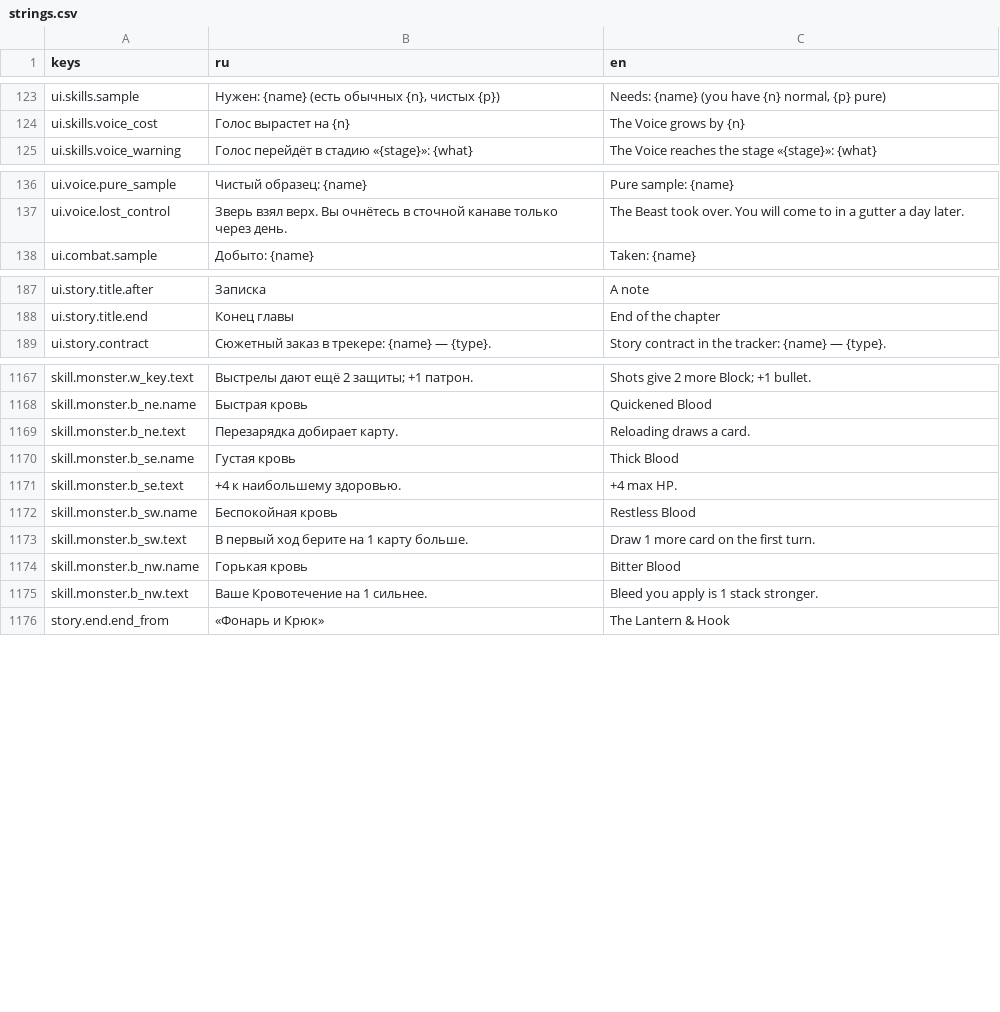
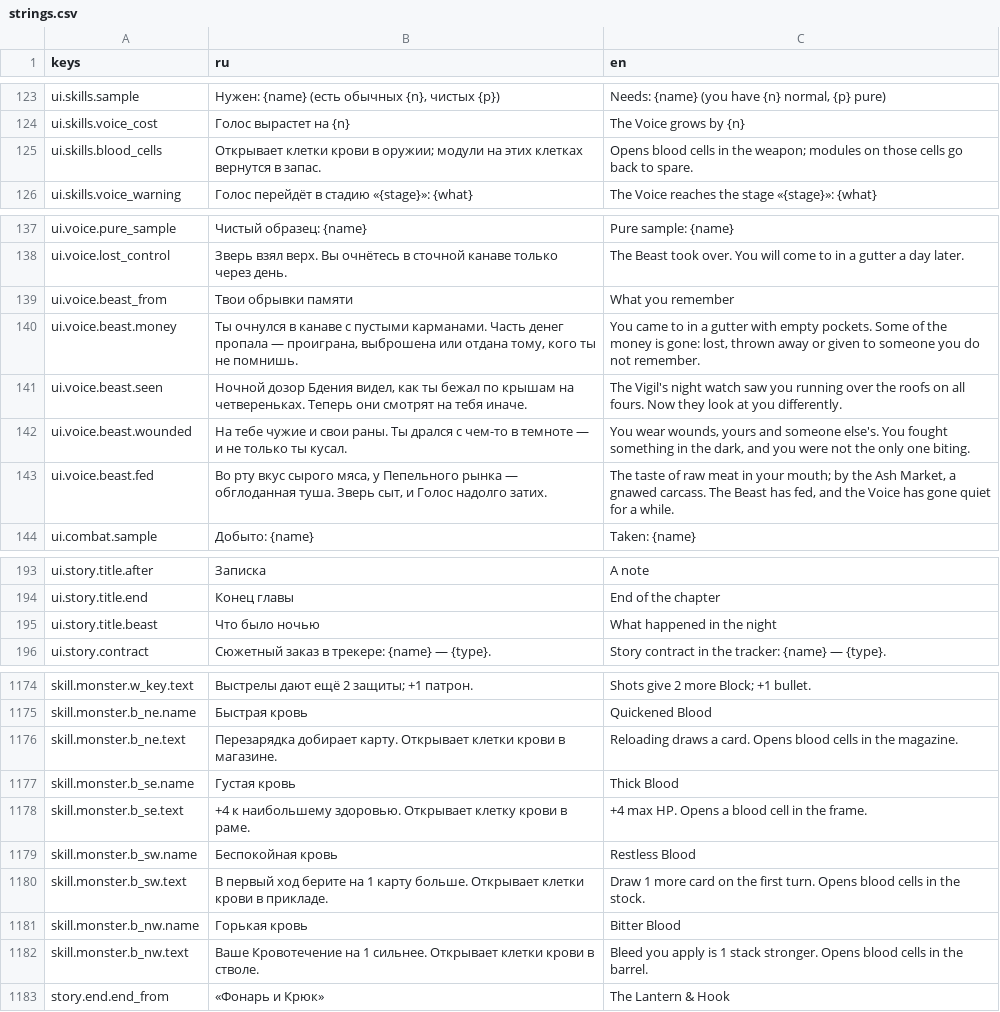
Before and after one commit to AlexCodeHadjar/bloody-voice, a CSV file: locale/strings.csv, drawn as a sheet; only a part is shown, gaps mark what is left out.

```diff
--- a/locale/strings.csv
+++ b/locale/strings.csv
@@ -130,2 +130,3 @@ ui.skills.sample,"Нужен: {name} (есть обычных {n}, чистых
 ui.skills.voice_cost,Голос вырастет на {n},The Voice grows by {n}
+ui.skills.blood_cells,Открывает клетки крови в оружии; модули на этих клетках вернутся в запас.,Opens blood cells in the weapon; modules on those cells go back to spare.
 ui.skills.voice_warning,Голос перейдёт в стадию «{stage}»: {what},The Voice reaches the stage «{stage}»: {what}
@@ -143,2 +144,7 @@ ui.voice.pure_sample,Чистый образец: {name},Pure sample: {name}
 ui.voice.lost_control,Зверь взял верх. Вы очнётесь в сточной канаве только через день.,The Beast took over. You will come to in a gutter a day later.
+ui.voice.beast_from,Твои обрывки памяти,What you remember
+ui.voice.beast.money,"Ты очнулся в канаве с пустыми карманами. Часть денег пропала — проиграна, выброшена или отдана тому, кого ты не помнишь.","You came to in a gutter with empty pockets. Some of the money is gone: lost, thrown away or given to someone you do not remember."
+ui.voice.beast.seen,"Ночной дозор Бдения видел, как ты бежал по крышам на четвереньках. Теперь они смотрят на тебя иначе.",The Vigil's night watch saw you running over the roofs on all fours. Now they look at you differently.
+ui.voice.beast.wounded,На тебе чужие и свои раны. Ты дрался с чем-то в темноте — и не только ты кусал.,"You wear wounds, yours and someone else's. You fought something in the dark, and you were not the only one biting."
+ui.voice.beast.fed,"Во рту вкус сырого мяса, у Пепельного рынка — обглоданная туша. Зверь сыт, и Голос надолго затих.","The taste of raw meat in your mouth; by the Ash Market, a gnawed carcass. The Beast has fed, and the Voice has gone quiet for a while."
 ui.combat.sample,Добыто: {name},Taken: {name}
@@ -194,2 +200,3 @@ ui.story.title.after,Записка,A note
 ui.story.title.end,Конец главы,End of the chapter
+ui.story.title.beast,Что было ночью,What happened in the night
 ui.story.contract,Сюжетный заказ в трекере: {name} — {type}.,Story contract in the tracker: {name} — {type}.
@@ -1176,9 +1183,9 @@ skill.monster.w_key.text,Выстрелы дают ещё 2 защиты; +1 п
 skill.monster.b_ne.name,Быстрая кровь,Quickened Blood
-skill.monster.b_ne.text,Перезарядка добирает карту.,Reloading draws a card.
+skill.monster.b_ne.text,Перезарядка добирает карту. Открывает клетки крови в магазине.,Reloading draws a card. Opens blood cells in the magazine.
 skill.monster.b_se.name,Густая кровь,Thick Blood
-skill.monster.b_se.text,+4 к наибольшему здоровью.,+4 max HP.
+skill.monster.b_se.text,+4 к наибольшему здоровью. Открывает клетку крови в раме.,+4 max HP. Opens a blood cell in the frame.
 skill.monster.b_sw.name,Беспокойная кровь,Restless Blood
-skill.monster.b_sw.text,В первый ход берите на 1 карту больше.,Draw 1 more card on the first turn.
+skill.monster.b_sw.text,В первый ход берите на 1 карту больше. Открывает клетки крови в прикладе.,Draw 1 more card on the first turn. Opens blood cells in the stock.
 skill.monster.b_nw.name,Горькая кровь,Bitter Blood
-skill.monster.b_nw.text,Ваше Кровотечение на 1 сильнее.,Bleed you apply is 1 stack stronger.
+skill.monster.b_nw.text,Ваше Кровотечение на 1 сильнее. Открывает клетки крови в стволе.,Bleed you apply is 1 stack stronger. Opens blood cells in the barrel.
 story.end.end_from,«Фонарь и Крюк»,The Lantern & Hook
```
Also changed, not shown: 25 other files.
